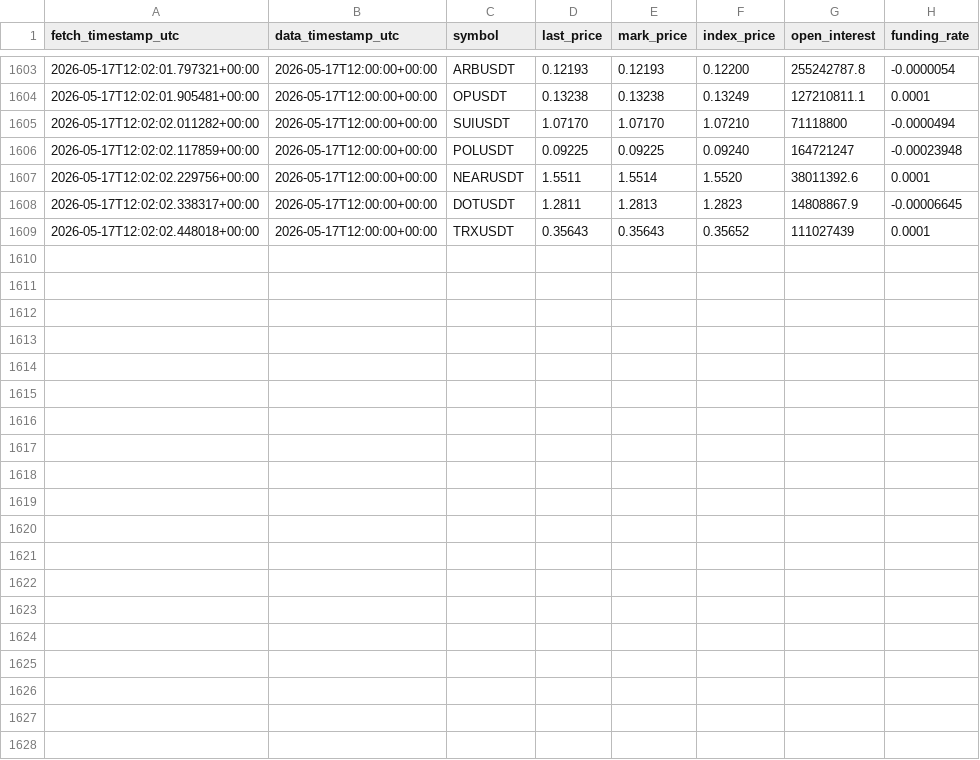
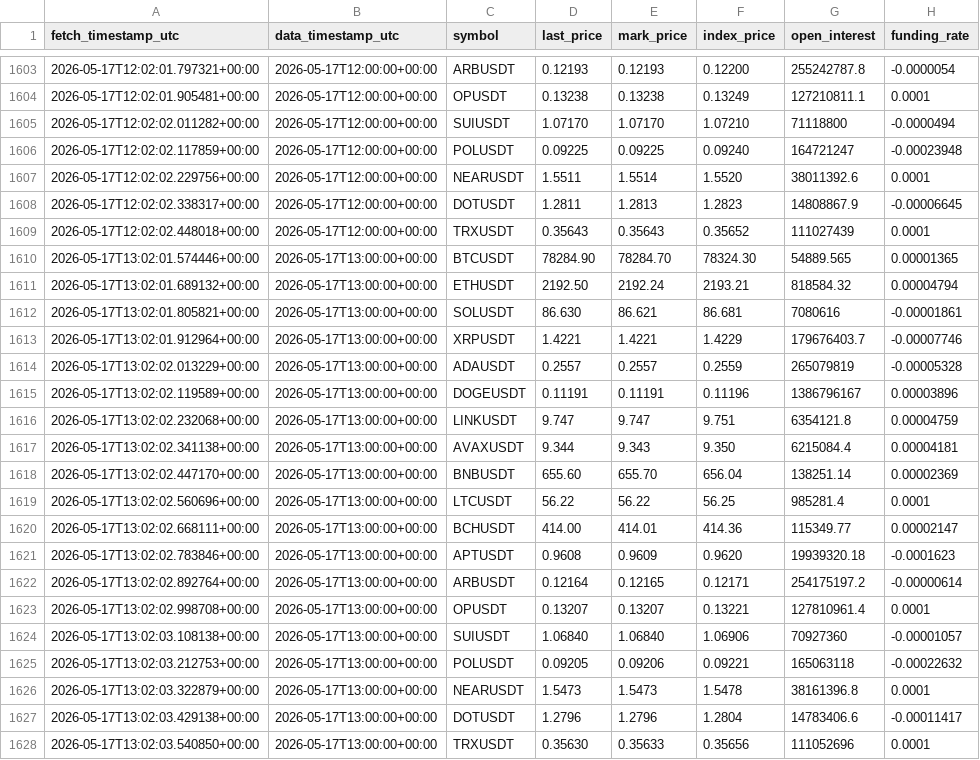
Before and after one commit to Sean11231123/quantcore-forward-observation, a CSV file: data/forward/crypto_derivatives/bybit_hourly.csv, drawn as a sheet; only a part is shown, gaps mark what is left out; the diff names each change by its address in the sheet, - before the commit and + after, or states it on an @@ line.

Commit message:
E2 Pixel4 hourly data update

```diff
--- a/data/forward/crypto_derivatives/bybit_hourly.csv
+++ b/data/forward/crypto_derivatives/bybit_hourly.csv
+row 1610: 2026-05-17T13:02:01.574446+00:00 | 2026-05-17T13:00:00+00:00 | BTCUSDT | 78284.90 | 78284.70 | 78324.30 | 54889.565 | 0.00001365
+row 1611: 2026-05-17T13:02:01.689132+00:00 | 2026-05-17T13:00:00+00:00 | ETHUSDT | 2192.50 | 2192.24 | 2193.21 | 818584.32 | 0.00004794
+row 1612: 2026-05-17T13:02:01.805821+00:00 | 2026-05-17T13:00:00+00:00 | SOLUSDT | 86.630 | 86.621 | 86.681 | 7080616 | -0.00001861
+row 1613: 2026-05-17T13:02:01.912964+00:00 | 2026-05-17T13:00:00+00:00 | XRPUSDT | 1.4221 | 1.4221 | 1.4229 | 179676403.7 | -0.00007746
+row 1614: 2026-05-17T13:02:02.013229+00:00 | 2026-05-17T13:00:00+00:00 | ADAUSDT | 0.2557 | 0.2557 | 0.2559 | 265079819 | -0.00005328
+row 1615: 2026-05-17T13:02:02.119589+00:00 | 2026-05-17T13:00:00+00:00 | DOGEUSDT | 0.11191 | 0.11191 | 0.11196 | 1386796167 | 0.00003896
+row 1616: 2026-05-17T13:02:02.232068+00:00 | 2026-05-17T13:00:00+00:00 | LINKUSDT | 9.747 | 9.747 | 9.751 | 6354121.8 | 0.00004759
+row 1617: 2026-05-17T13:02:02.341138+00:00 | 2026-05-17T13:00:00+00:00 | AVAXUSDT | 9.344 | 9.343 | 9.350 | 6215084.4 | 0.00004181
+row 1618: 2026-05-17T13:02:02.447170+00:00 | 2026-05-17T13:00:00+00:00 | BNBUSDT | 655.60 | 655.70 | 656.04 | 138251.14 | 0.00002369
+row 1619: 2026-05-17T13:02:02.560696+00:00 | 2026-05-17T13:00:00+00:00 | LTCUSDT | 56.22 | 56.22 | 56.25 | 985281.4 | 0.0001
+row 1620: 2026-05-17T13:02:02.668111+00:00 | 2026-05-17T13:00:00+00:00 | BCHUSDT | 414.00 | 414.01 | 414.36 | 115349.77 | 0.00002147
+row 1621: 2026-05-17T13:02:02.783846+00:00 | 2026-05-17T13:00:00+00:00 | APTUSDT | 0.9608 | 0.9609 | 0.9620 | 19939320.18 | -0.0001623
+row 1622: 2026-05-17T13:02:02.892764+00:00 | 2026-05-17T13:00:00+00:00 | ARBUSDT | 0.12164 | 0.12165 | 0.12171 | 254175197.2 | -0.00000614
+row 1623: 2026-05-17T13:02:02.998708+00:00 | 2026-05-17T13:00:00+00:00 | OPUSDT | 0.13207 | 0.13207 | 0.13221 | 127810961.4 | 0.0001
+row 1624: 2026-05-17T13:02:03.108138+00:00 | 2026-05-17T13:00:00+00:00 | SUIUSDT | 1.06840 | 1.06840 | 1.06906 | 70927360 | -0.00001057
+row 1625: 2026-05-17T13:02:03.212753+00:00 | 2026-05-17T13:00:00+00:00 | POLUSDT | 0.09205 | 0.09206 | 0.09221 | 165063118 | -0.00022632
+row 1626: 2026-05-17T13:02:03.322879+00:00 | 2026-05-17T13:00:00+00:00 | NEARUSDT | 1.5473 | 1.5473 | 1.5478 | 38161396.8 | 0.0001
+row 1627: 2026-05-17T13:02:03.429138+00:00 | 2026-05-17T13:00:00+00:00 | DOTUSDT | 1.2796 | 1.2796 | 1.2804 | 14783406.6 | -0.00011417
+row 1628: 2026-05-17T13:02:03.540850+00:00 | 2026-05-17T13:00:00+00:00 | TRXUSDT | 0.35630 | 0.35633 | 0.35656 | 111052696 | 0.0001
```
